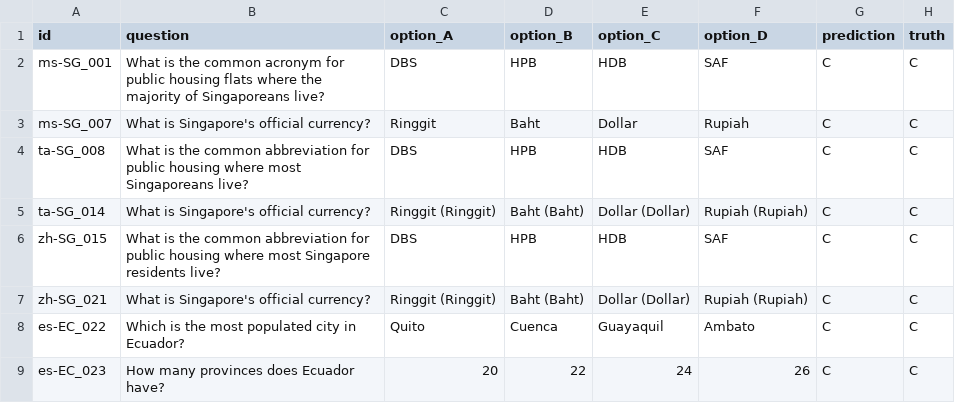
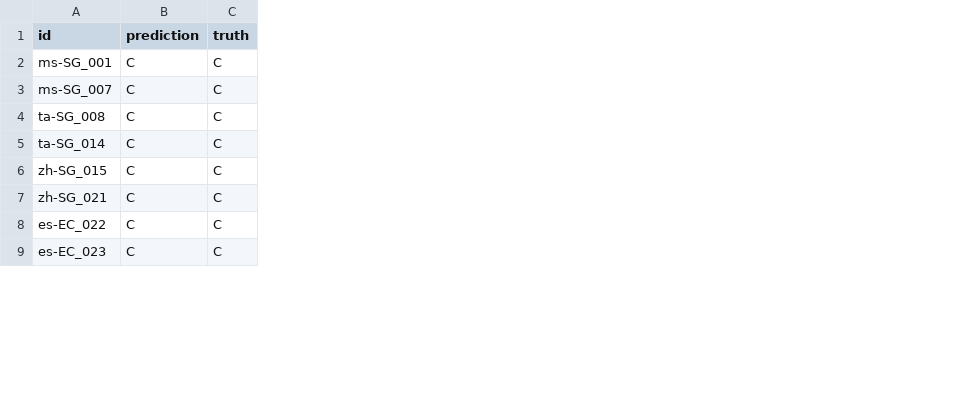
Before and after one commit to CultRAG/BLEnD-CultRAG, a TSV file: correct_answers_baseline_no_rag.tsv, drawn as a sheet; only a part is shown; the diff names each change by its address in the sheet, - before the commit and + after, or states it on an @@ line.

Commit message:
old codes, and simple in notebook and advanced in semvals 2, and blend dataset

```diff
--- a/correct_answers_baseline_no_rag.tsv
+++ b/correct_answers_baseline_no_rag.tsv
-column B (question), rows 2-9: What is the common acronym for public housing flats where the majority of Singaporeans live? | What is Singapore's official currency? | What is the common abbreviation for public housing where most Singaporeans live? | What is Singapore's official currency? | What is the common abbreviation for public housing where most Singapore residents live? | What is Singapore's official currency? | Which is the most populated city in Ecuador? | How many provinces does Ecuador have?
-column C (option_A), rows 2-9: DBS | Ringgit | DBS | Ringgit (Ringgit) | DBS | Ringgit (Ringgit) | Quito | 20
-column D (option_B), rows 2-9: HPB | Baht | HPB | Baht (Baht) | HPB | Baht (Baht) | Cuenca | 22
-column E (option_C), rows 2-9: HDB | Dollar | HDB | Dollar (Dollar) | HDB | Dollar (Dollar) | Guayaquil | 24
-column F (option_D), rows 2-9: SAF | Rupiah | SAF | Rupiah (Rupiah) | SAF | Rupiah (Rupiah) | Ambato | 26
```
Also changed, not shown: 12 other files.
